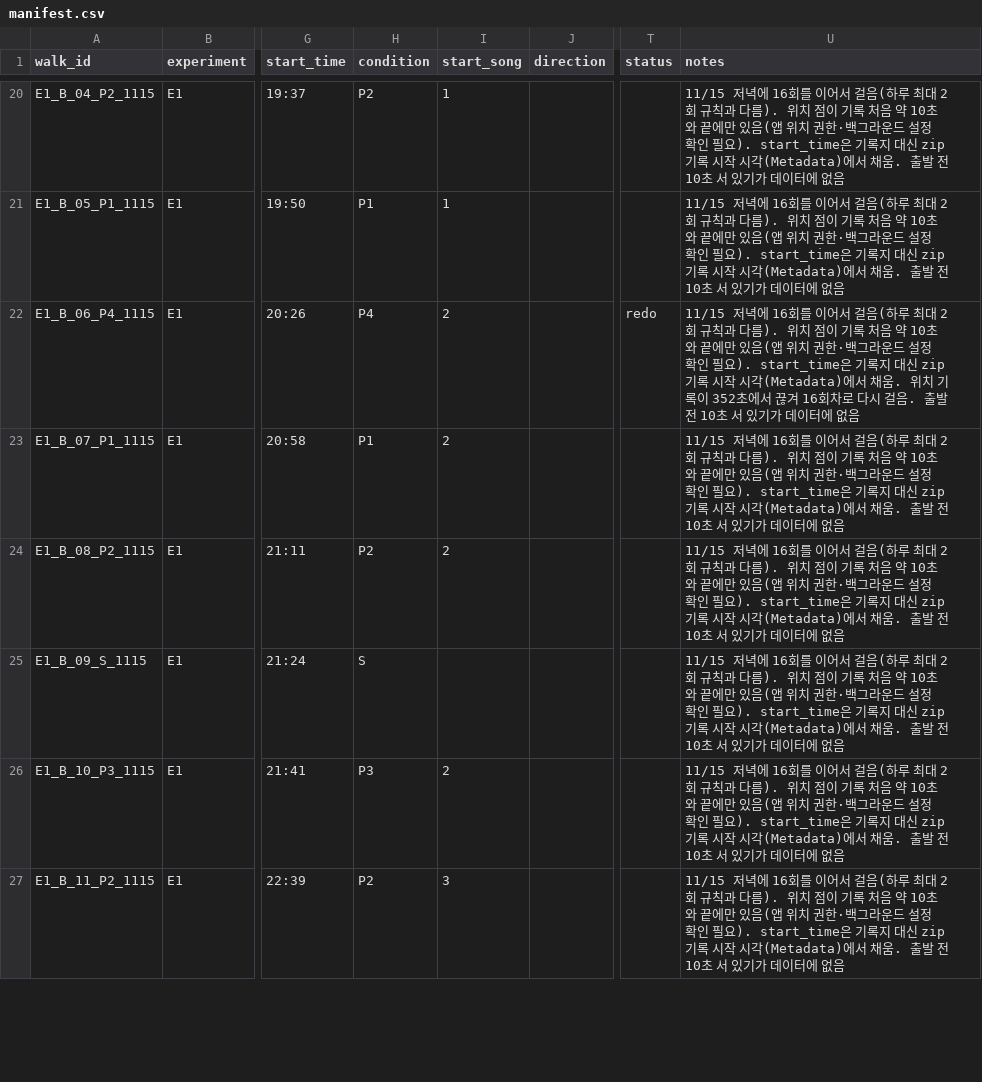
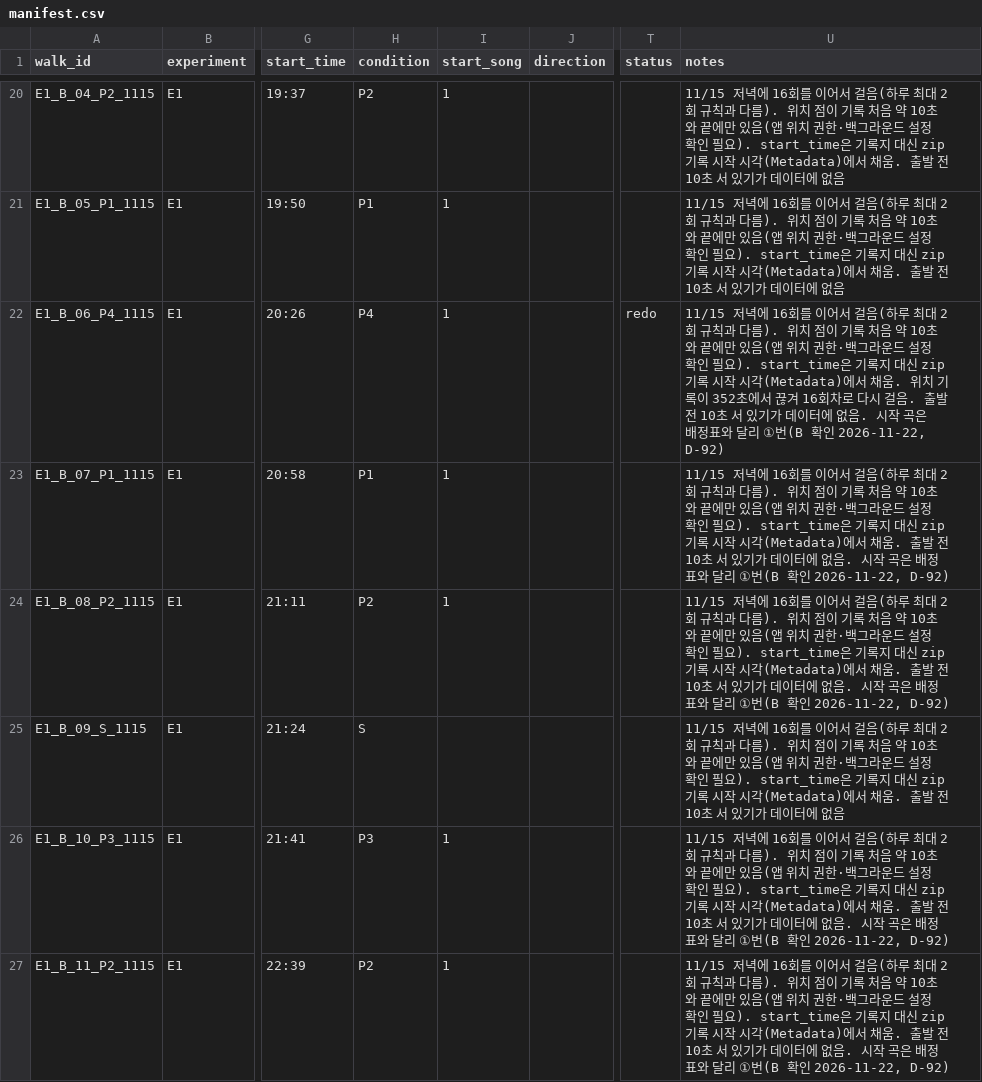
Before and after one commit to joon56/my-ultimate-playlist, a CSV file: data/manifest.csv, drawn as a sheet; only a part is shown, gaps mark what is left out; the diff covers the shown part only; the diff names each change by its address in the sheet, - before the commit and + after, or states it on an @@ line.

```diff
--- a/data/manifest.csv
+++ b/data/manifest.csv
-I22:I24 (start_song): 2
+I22:I24 (start_song): 1
-U22 (notes): …에 없음
+U22 (notes): …에 없음. 시작 곡은 배정표와 달리 ①번(B 확인 2026-11-22, D-92)
-U23:U24 (notes): …에 없음
+U23:U24 (notes): …에 없음. 시작 곡은 배정표와 달리 ①번(B 확인 2026-11-22, D-92)
-I26 (start_song): 2
+I26 (start_song): 1
-U26:U27 (notes): …에 없음
+U26:U27 (notes): …에 없음. 시작 곡은 배정표와 달리 ①번(B 확인 2026-11-22, D-92)
-I27 (start_song): 3
+I27 (start_song): 1
```
Also changed, not shown: 8 edited cells elsewhere in this file, 3 other files.
